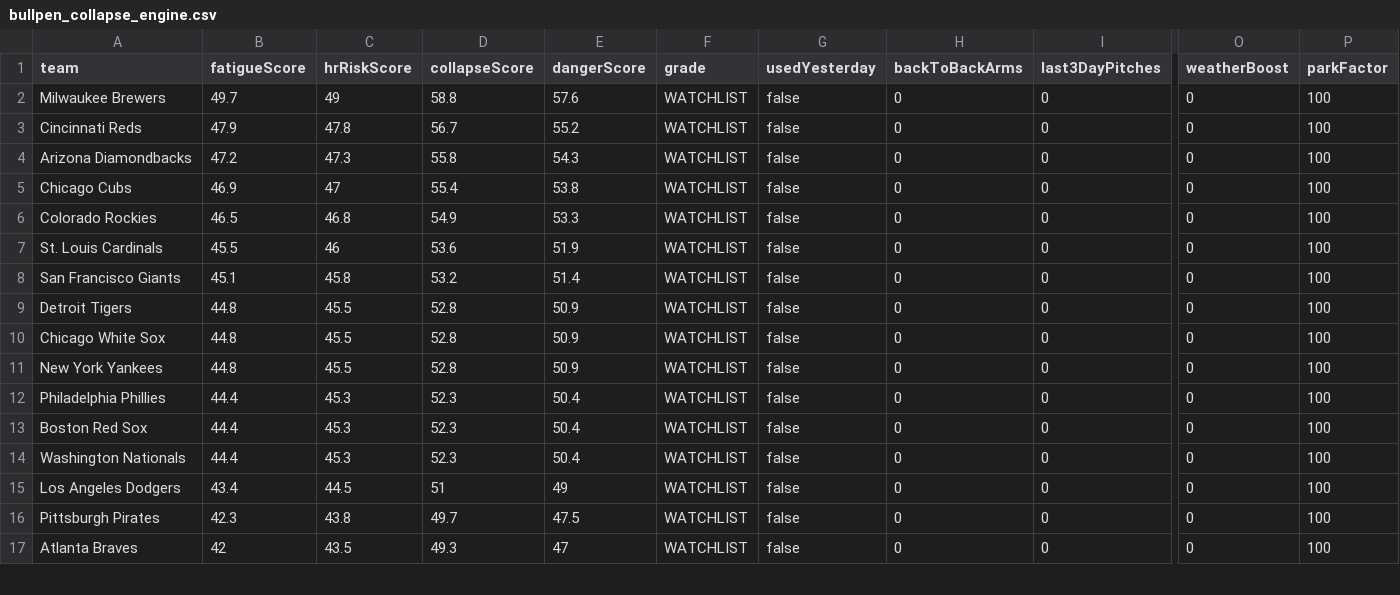
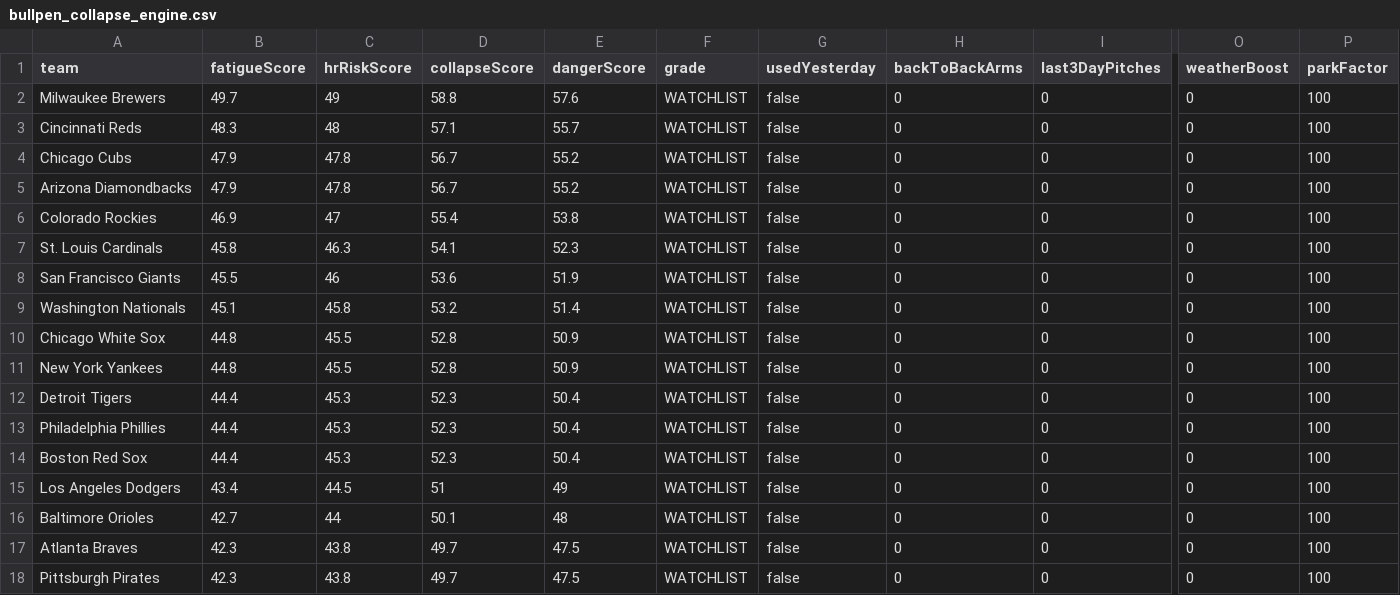
Before and after one commit to sboddy21/TheSlipLab, a CSV file: data/bullpen_collapse_engine.csv, drawn as a sheet; only a part is shown, gaps mark what is left out; removed rows and columns are numbered as before the commit, all else as after; rows hold the shown columns only; the diff covers the shown part only; the diff names each change by its address in the sheet, - before the commit and + after, or states it on an @@ line.

```diff
--- a/data/bullpen_collapse_engine.csv
+++ b/data/bullpen_collapse_engine.csv
-B3 (fatigueScore): 47.9
+B3 (fatigueScore): 48.3
-C3 (hrRiskScore): 47.8
+C3 (hrRiskScore): 48
-D3 (collapseScore): 56.7
+D3 (collapseScore): 57.1
-E3 (dangerScore): 55.2
+E3 (dangerScore): 55.7
-row 4: Arizona Diamondbacks | 47.2 | 47.3 | 55.8 | 54.3 | WATCHLIST | false | 0 | 0 | 0 | 100
-B4 (fatigueScore): 46.9
+B4 (fatigueScore): 47.9
-C4 (hrRiskScore): 47
+C4 (hrRiskScore): 47.8
-D4 (collapseScore): 55.4
+D4 (collapseScore): 56.7
-E4 (dangerScore): 53.8
+E4 (dangerScore): 55.2
+row 5: Arizona Diamondbacks | 47.9 | 47.8 | 56.7 | 55.2 | WATCHLIST | false | 0 | 0 | 0 | 100
-B6 (fatigueScore): 46.5
+B6 (fatigueScore): 46.9
-C6 (hrRiskScore): 46.8
+C6 (hrRiskScore): 47
-D6 (collapseScore): 54.9
+D6 (collapseScore): 55.4
-E6 (dangerScore): 53.3
+E6 (dangerScore): 53.8
-B7 (fatigueScore): 45.5
+B7 (fatigueScore): 45.8
-C7 (hrRiskScore): 46
+C7 (hrRiskScore): 46.3
-D7 (collapseScore): 53.6
+D7 (collapseScore): 54.1
-E7 (dangerScore): 51.9
+E7 (dangerScore): 52.3
-B8 (fatigueScore): 45.1
+B8 (fatigueScore): 45.5
-C8 (hrRiskScore): 45.8
+C8 (hrRiskScore): 46
-D8 (collapseScore): 53.2
+D8 (collapseScore): 53.6
-E8 (dangerScore): 51.4
+E8 (dangerScore): 51.9
-A9 (team): Detroit Tigers
+A9 (team): Washington Nationals
-B9 (fatigueScore): 44.8
+B9 (fatigueScore): 45.1
-C9 (hrRiskScore): 45.5
+C9 (hrRiskScore): 45.8
-D9 (collapseScore): 52.8
+D9 (collapseScore): 53.2
-E9 (dangerScore): 50.9
+E9 (dangerScore): 51.4
+row 12: Detroit Tigers | 44.4 | 45.3 | 52.3 | 50.4 | WATCHLIST | false | 0 | 0 | 0 | 100
-row 14: Washington Nationals | 44.4 | 45.3 | 52.3 | 50.4 | WATCHLIST | false | 0 | 0 | 0 | 100
+row 16: Baltimore Orioles | 42.7 | 44 | 50.1 | 48 | WATCHLIST | false | 0 | 0 | 0 | 100
+row 17: Atlanta Braves | 42.3 | 43.8 | 49.7 | 47.5 | WATCHLIST | false | 0 | 0 | 0 | 100
-row 17: Atlanta Braves | 42 | 43.5 | 49.3 | 47 | WATCHLIST | false | 0 | 0 | 0 | 100
```
Also changed, not shown: 2 added rows, 3 removed rows and 28 edited cells elsewhere in this file, 31 other files.
